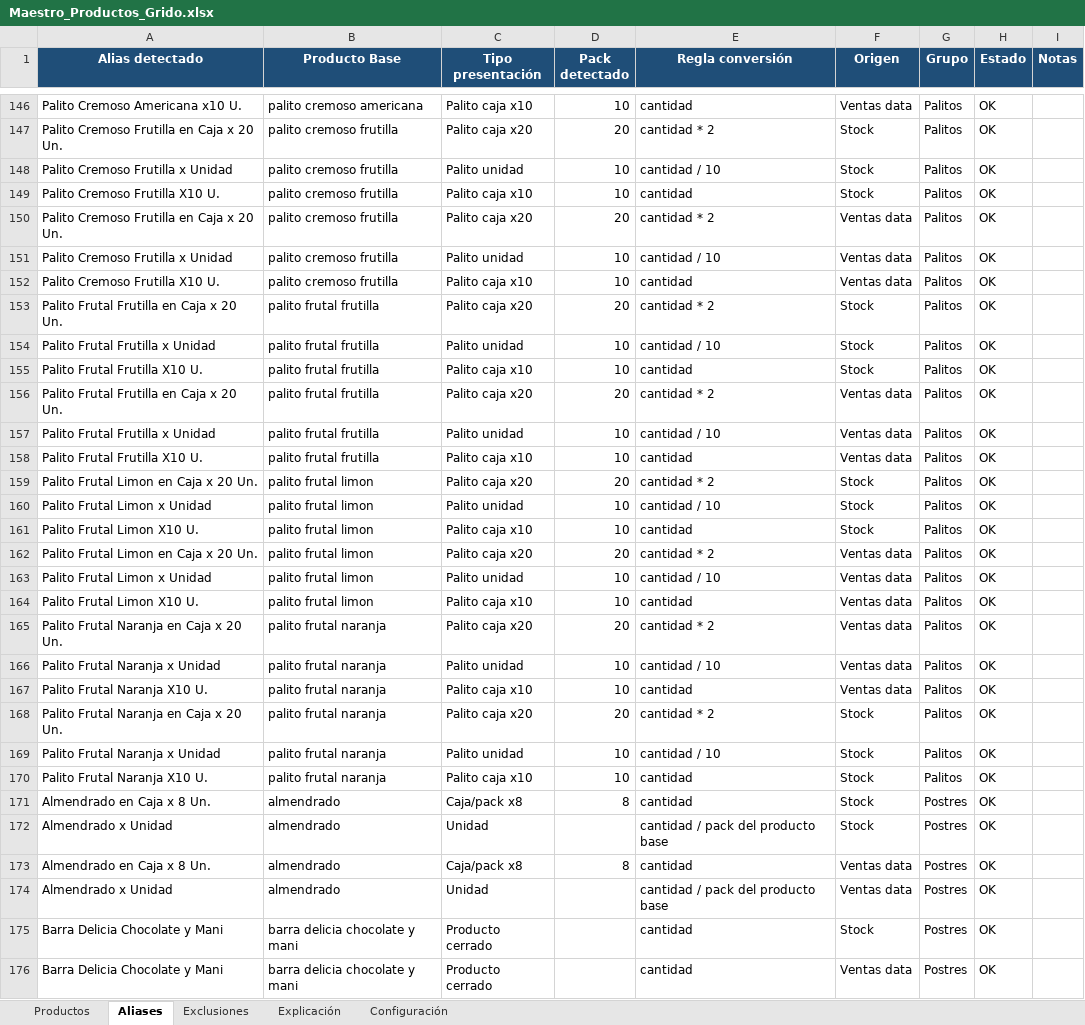
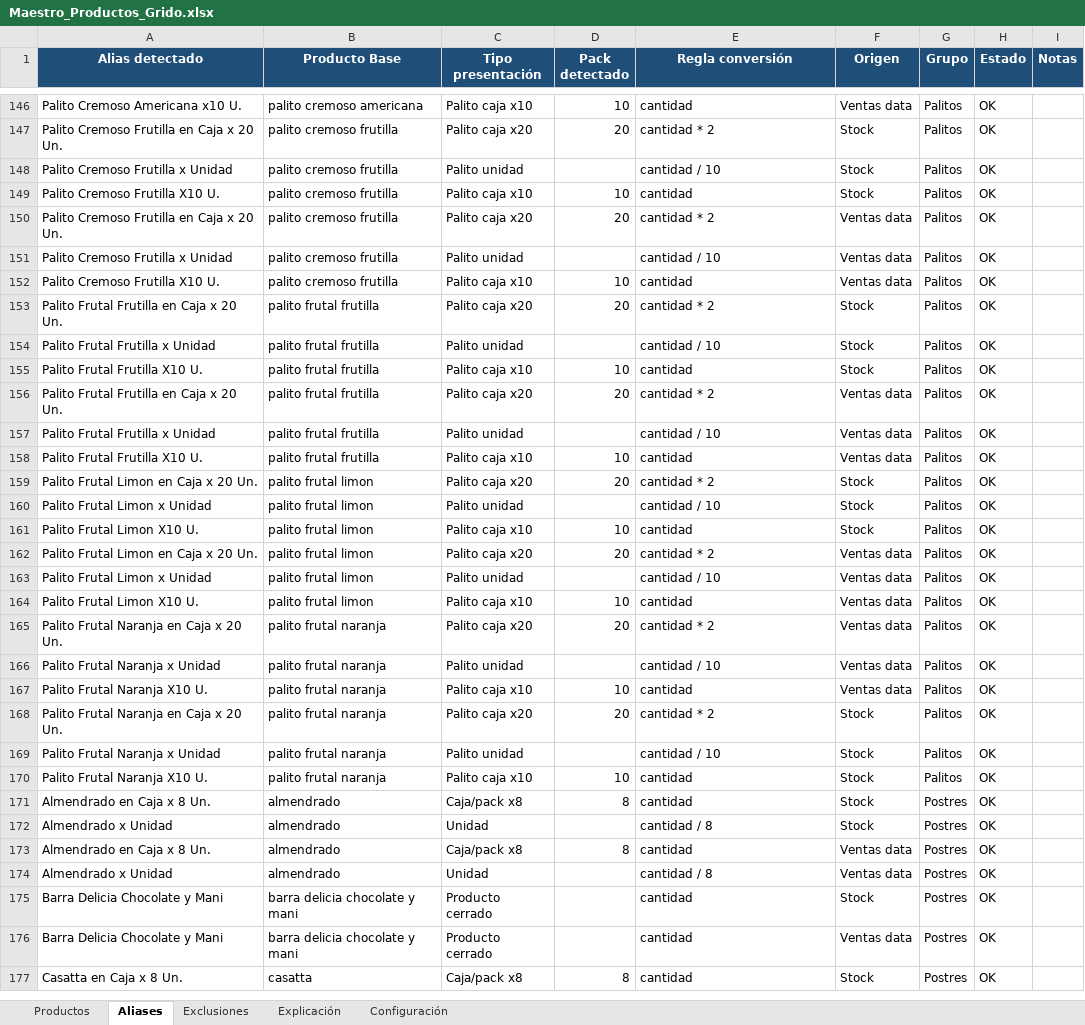
Before and after one commit to litomorin-source/grido-planner-labs, an Excel workbook: data/Maestro_Productos_Grido.xlsx, sheet Aliases, drawn as a sheet; only a part is shown, gaps mark what is left out; the shorter side is filled out with more unchanged rows; values as stored, in another font and other column widths than the file's, no borders; conditional formats and table styles not drawn; the diff covers the shown part only; the diff names each change by its address in the sheet, - before the commit and + after, or states it on an @@ line.

```diff
--- a/data/Maestro_Productos_Grido.xlsx (sheet Aliases)
+++ b/data/Maestro_Productos_Grido.xlsx (sheet Aliases)
-D148 (Pack detectado): 10
+D148 (Pack detectado): (empty)
-D151 (Pack detectado): 10
+D151 (Pack detectado): (empty)
-D154 (Pack detectado): 10
+D154 (Pack detectado): (empty)
-D157 (Pack detectado): 10
+D157 (Pack detectado): (empty)
-D160 (Pack detectado): 10
+D160 (Pack detectado): (empty)
-D163 (Pack detectado): 10
+D163 (Pack detectado): (empty)
-D166 (Pack detectado): 10
+D166 (Pack detectado): (empty)
-D169 (Pack detectado): 10
+D169 (Pack detectado): (empty)
-E172 (Regla conversión): cantidad / pack del producto base
+E172 (Regla conversión): cantidad / 8
-E174 (Regla conversión): cantidad / pack del producto base
+E174 (Regla conversión): cantidad / 8
```
Also changed, not shown: 66 edited cells elsewhere in this sheet, sheet Productos, 19 other files.
